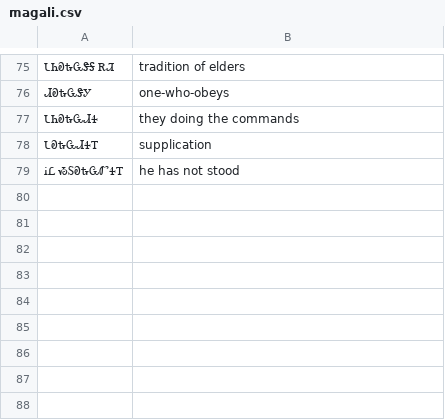
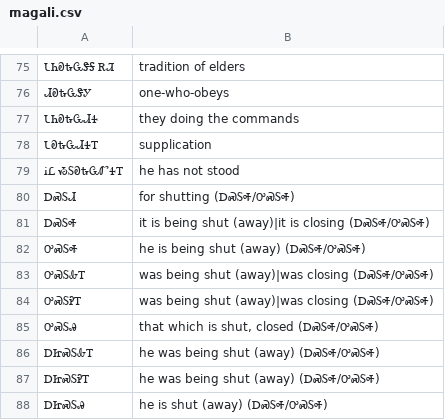
Before and after one commit to CherokeeLanguage/CherokeeLemmatizerGwt, a CSV file: CherokeeDictionary/src/main/java/com/cherokeelessons/dict/client/text/magali.csv, drawn as a sheet; only a part is shown, gaps mark what is left out; the diff names each change by its address in the sheet, - before the commit and + after, or states it on an @@ line.

Commit message:
"is shut away / area is shut away"

```diff
--- a/CherokeeDictionary/src/main/java/com/cherokeelessons/dict/client/text/magali.csv
+++ b/CherokeeDictionary/src/main/java/com/cherokeelessons/dict/client/text/magali.csv
+row 80: ᎠᏍᏚᏗ | for shutting (ᎠᏍᏚᎭ/ᎤᏍᏚᎭ)
+row 81: ᎠᏍᏚᎭ | it is being shut (away)|it is closing (ᎠᏍᏚᎭ/ᎤᏍᏚᎭ)
+row 82: ᎤᏍᏚᎭ | he is being shut (away) (ᎠᏍᏚᎭ/ᎤᏍᏚᎭ)
+row 83: ᎤᏍᏚᎲᎢ | was being shut (away)|was closing (ᎠᏍᏚᎭ/ᎤᏍᏚᎭ)
+row 84: ᎤᏍᏚᎮᎢ | was being shut (away)|was closing (ᎠᏍᏚᎭ/ᎤᏍᏚᎭ)
+row 85: ᎤᏍᏚᎯ | that which is shut, closed (ᎠᏍᏚᎭ/ᎤᏍᏚᎭ)
+row 86: ᎠᏥᏍᏚᎲᎢ | he was being shut (away) (ᎠᏍᏚᎭ/ᎤᏍᏚᎭ)
+row 87: ᎠᏥᏍᏚᎮᎢ | he was being shut (away) (ᎠᏍᏚᎭ/ᎤᏍᏚᎭ)
+row 88: ᎠᏥᏍᏚᎯ | he is shut (away) (ᎠᏍᏚᎭ/ᎤᏍᏚᎭ)
```
